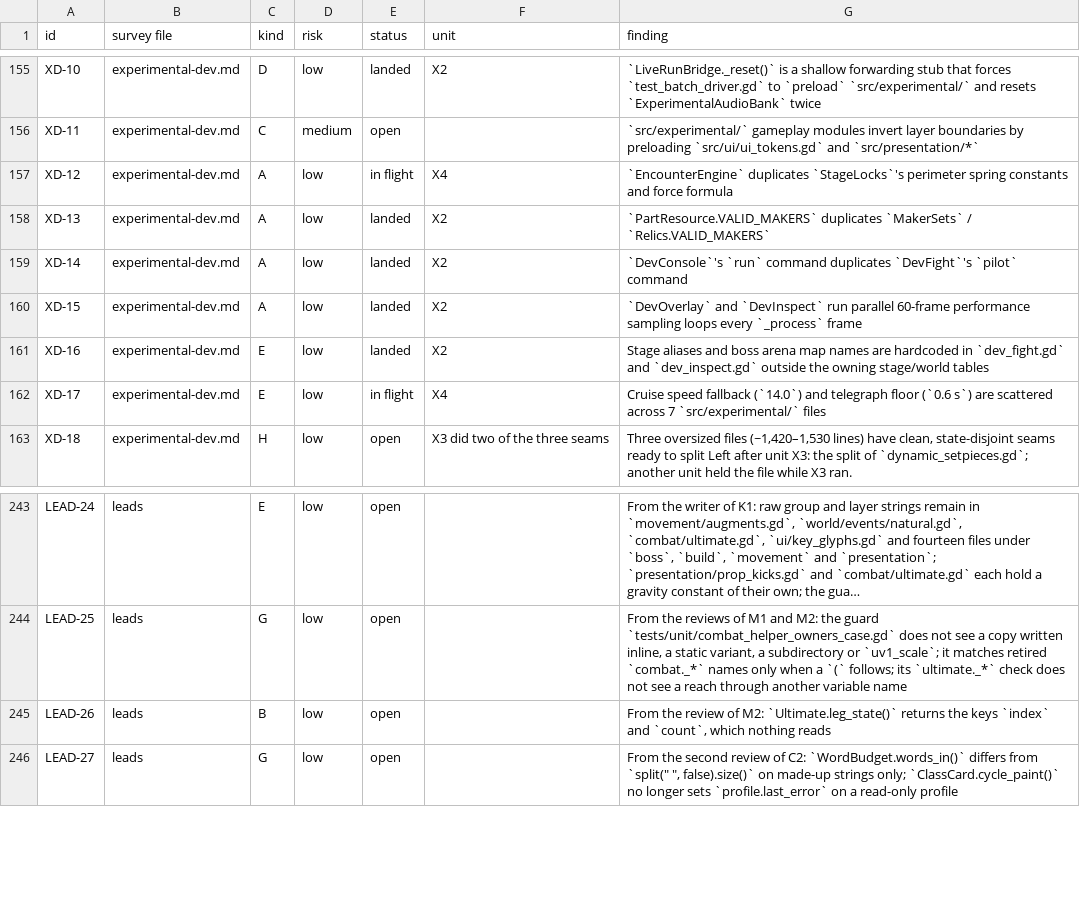
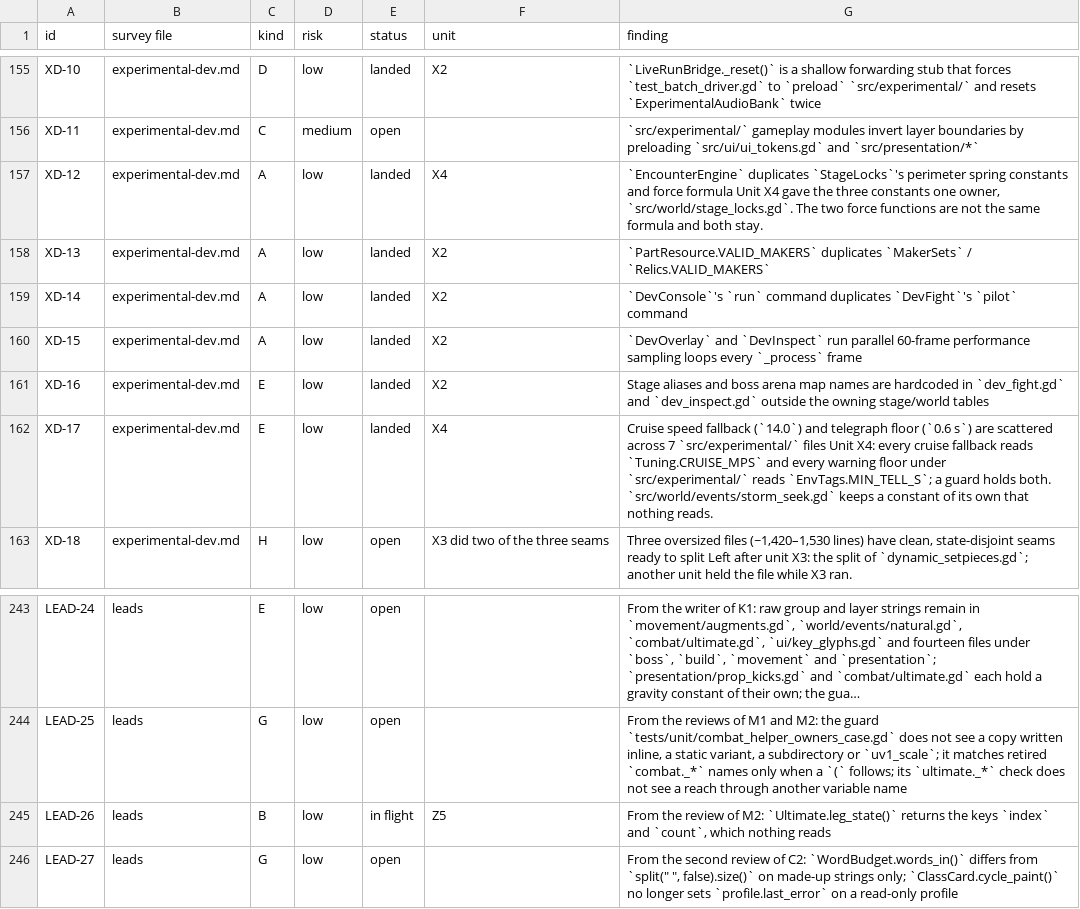
Before and after one commit to bananahana720/scrapkeep, a TSV file: project-guide/handoff/shared/structure-sweep/pool.tsv, drawn as a sheet; only a part is shown, gaps mark what is left out; long unchanged cells end in …; the diff covers the shown part only; the diff names each change by its address in the sheet, - before the commit and + after, or states it on an @@ line.

```diff
--- a/project-guide/handoff/shared/structure-sweep/pool.tsv
+++ b/project-guide/handoff/shared/structure-sweep/pool.tsv
-E157 (status): in flight
+E157 (status): landed
-G157 (finding): …force formula
+G157 (finding): …force formula Unit X4 gave the three constants one owner, `src/world/stage_locks.gd`. The two force functions are not the same formula and both stay.
-E162 (status): in flight
+E162 (status): landed
-G162 (finding): …`src/experimental/` files
+G162 (finding): …`src/experimental/` files Unit X4: every cruise fallback reads `Tuning.CRUISE_MPS` and every warning floor under `src/experimental/` reads `EnvTags.MIN_TELL_S`; a guard holds both. `src/world/events/storm_seek.gd` keeps a constant of its own that nothing reads.
-E245 (status): open
+E245 (status): in flight
-F245 (unit): (empty)
+F245 (unit): Z5
```
Also changed, not shown: 4 added rows and 18 edited cells elsewhere in this file, project-guide/handoff/shared/structure-sweep/units.tsv, 1 other file.
